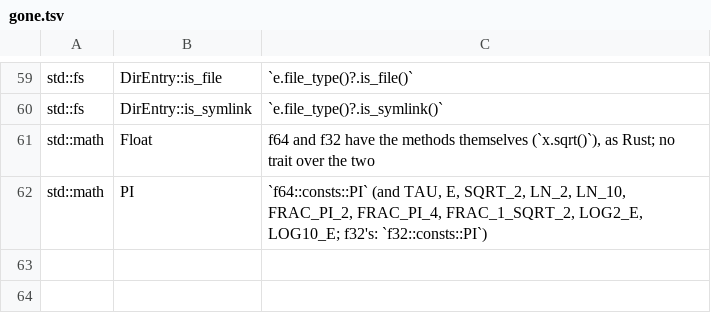
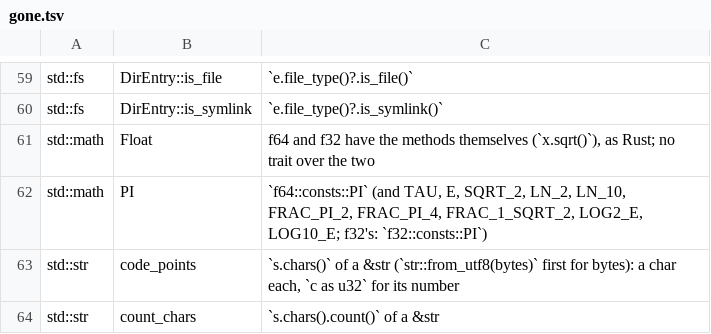
Before and after one commit to magniff/vole, a TSV file: compiler/std2/gone.tsv, drawn as a sheet; only a part is shown, gaps mark what is left out; the diff names each change by its address in the sheet, - before the commit and + after, or states it on an @@ line.

```diff
--- a/compiler/std2/gone.tsv
+++ b/compiler/std2/gone.tsv
+row 63: std::str | code_points | `s.chars()` of a &str (`str::from_utf8(bytes)` first for bytes): a char each, `c as u32` for its number
+row 64: std::str | count_chars | `s.chars().count()` of a &str
```
Also changed, not shown: 17 other files.
